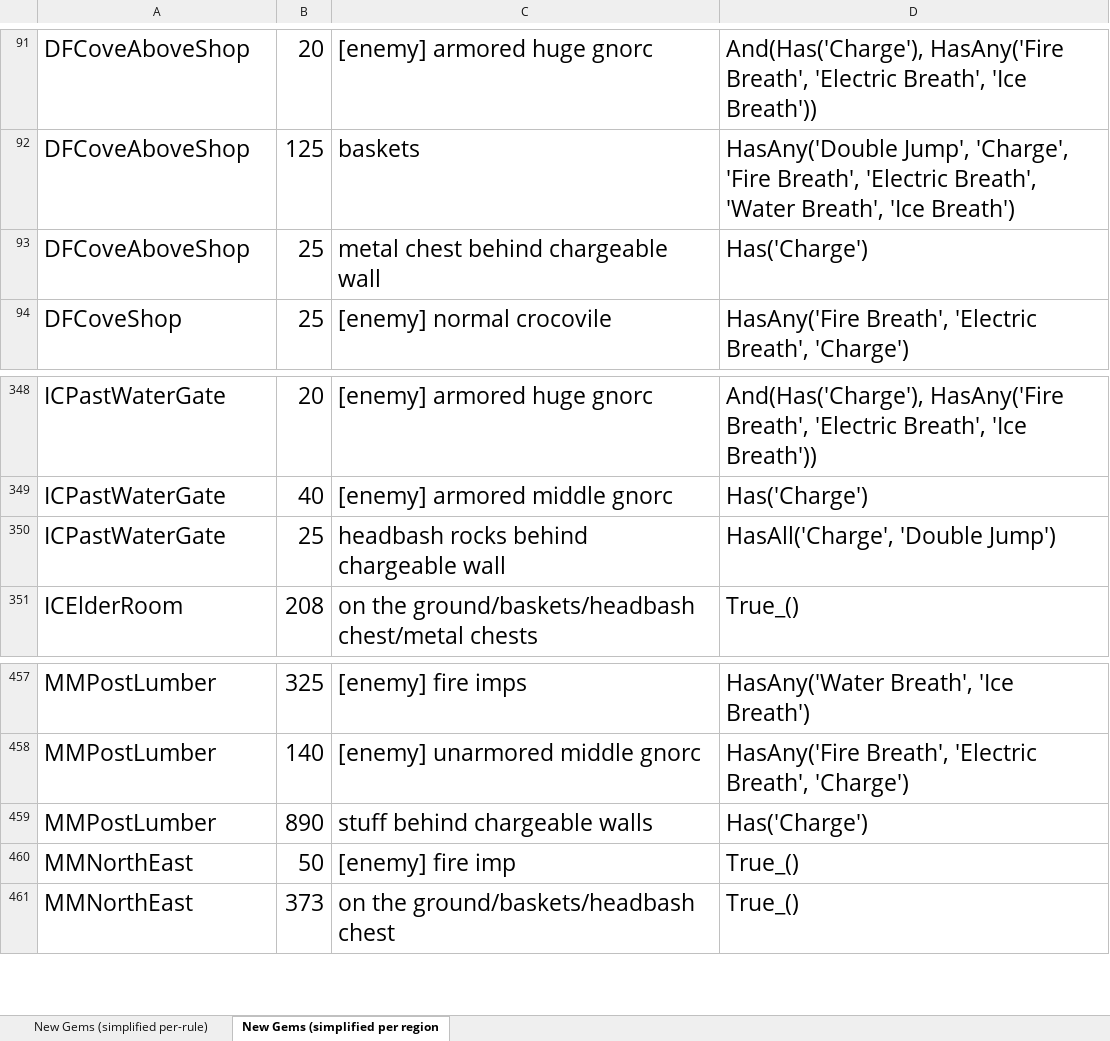
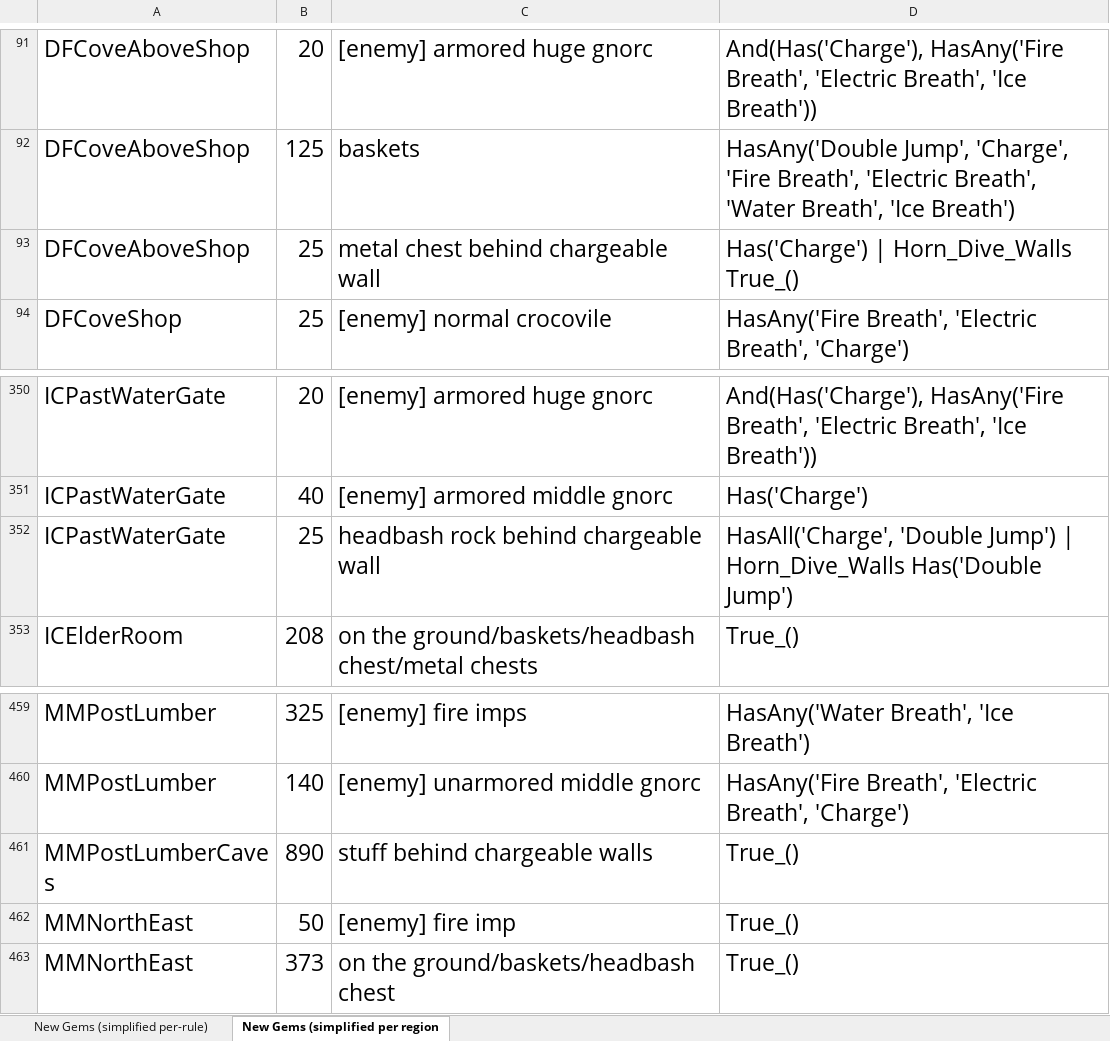
Before and after one commit to PhoenixAki/PhoenixAP, an Excel workbook: worlds/spyro_aht/setup/Gem Research.xlsx, sheet New Gems (simplified per region, drawn as a sheet; only a part is shown, gaps mark what is left out; values as stored, in another font and other column widths than the file's, no borders; addresses are those after the commit; the diff covers the shown part only; the diff names each change by its address in the sheet, - before the commit and + after, or states it on an @@ line.

Commit message:
Phase 2 of Horn Dive Walls trick - Finished DF, then went up to MM.

```diff
--- a/worlds/spyro_aht/setup/Gem Research.xlsx (sheet New Gems (simplified per region)
+++ b/worlds/spyro_aht/setup/Gem Research.xlsx (sheet New Gems (simplified per region)
-D93: Has('Charge')
+D93: Has('Charge') | Horn_Dive_Walls True_()
-C352: headbash rocks behind chargeable wall
+C352: headbash rock behind chargeable wall
-D352: …'Double Jump')
+D352: …'Double Jump') | Horn_Dive_Walls Has('Double Jump')
-A461: MMPostLumber
+A461: MMPostLumberCaves
-D461: Has('Charge')
+D461: True_()
```
Also changed, not shown: 5 added rows, 3 removed rows and 8 edited cells elsewhere in this sheet, sheet New Gems (simplified per-rule), formulas that keep their value, 7 other files.
